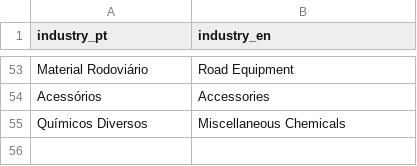
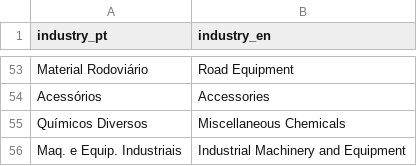
Before and after one commit to edsoncezar16/intrinsic_value, a CSV file: transformation/seeds/industry_translation.csv, drawn as a sheet; only a part is shown, gaps mark what is left out.

Commit message:
Fix type 1 error for ceb and add industry to seed.

```diff
--- a/transformation/seeds/industry_translation.csv
+++ b/transformation/seeds/industry_translation.csv
@@ -55 +55,2 @@ Acessórios;Accessories
 Químicos Diversos;Miscellaneous Chemicals
+Maq. e Equip. Industriais;Industrial Machinery and Equipment
```
Also changed, not shown: 2 other files.
